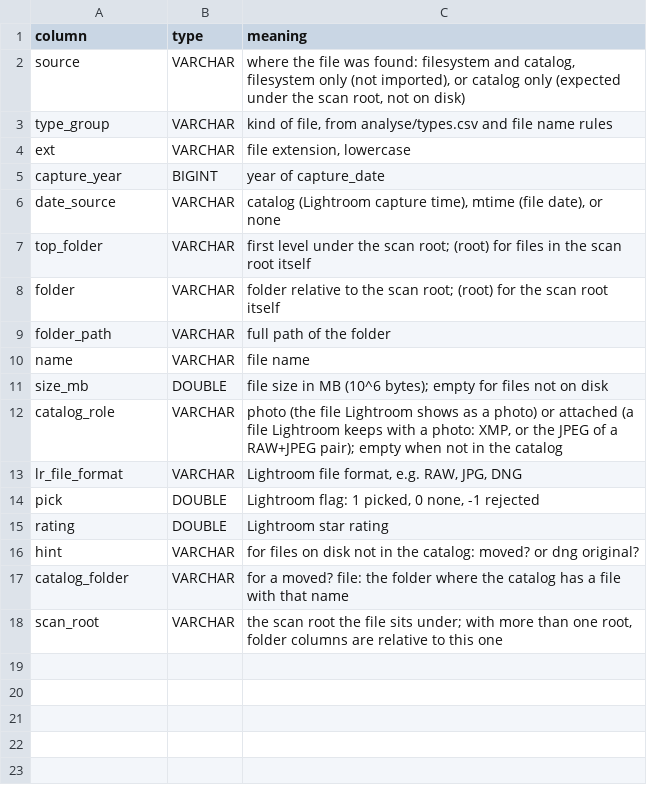
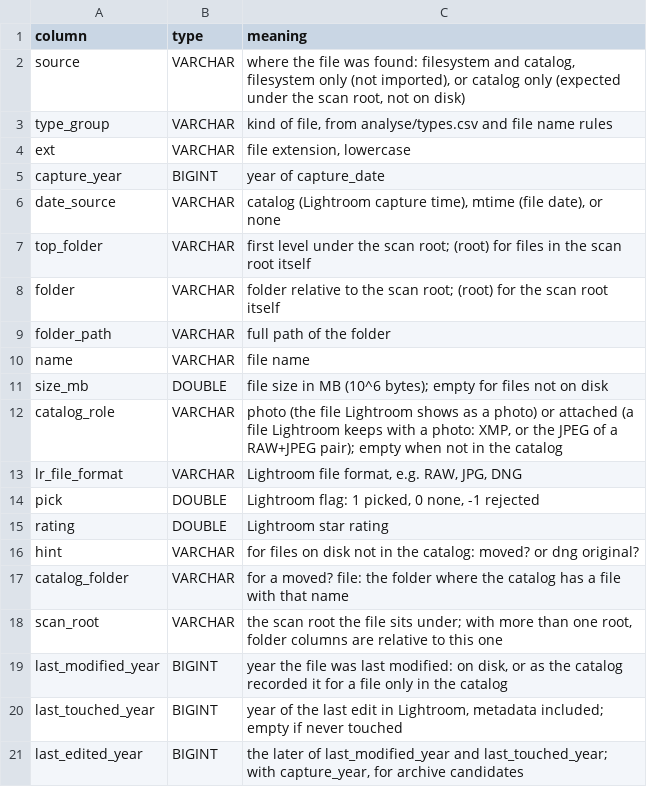
Before and after one commit to teunispolak/photo-storage-analyzer, a CSV file: analyse/pivot_columns.csv, drawn as a sheet; the diff names each change by its address in the sheet, - before the commit and + after, or states it on an @@ line.

```diff
--- a/analyse/pivot_columns.csv
+++ b/analyse/pivot_columns.csv
+row 19: last_modified_year | BIGINT | year the file was last modified: on disk, or as the catalog recorded it for a file only in the catalog
+row 20: last_touched_year | BIGINT | year of the last edit in Lightroom, metadata included; empty if never touched
+row 21: last_edited_year | BIGINT | the later of last_modified_year and last_touched_year; with capture_year, for archive candidates
```
Also changed, not shown: 6 other files.
